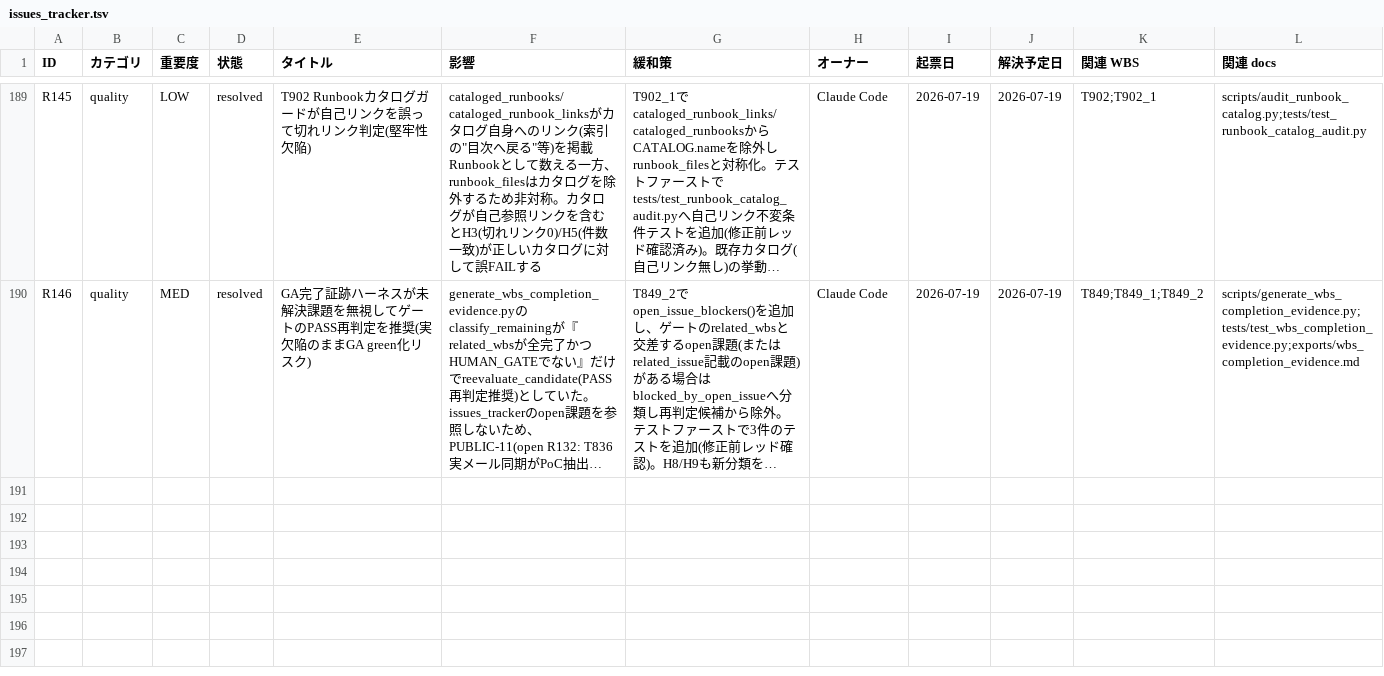
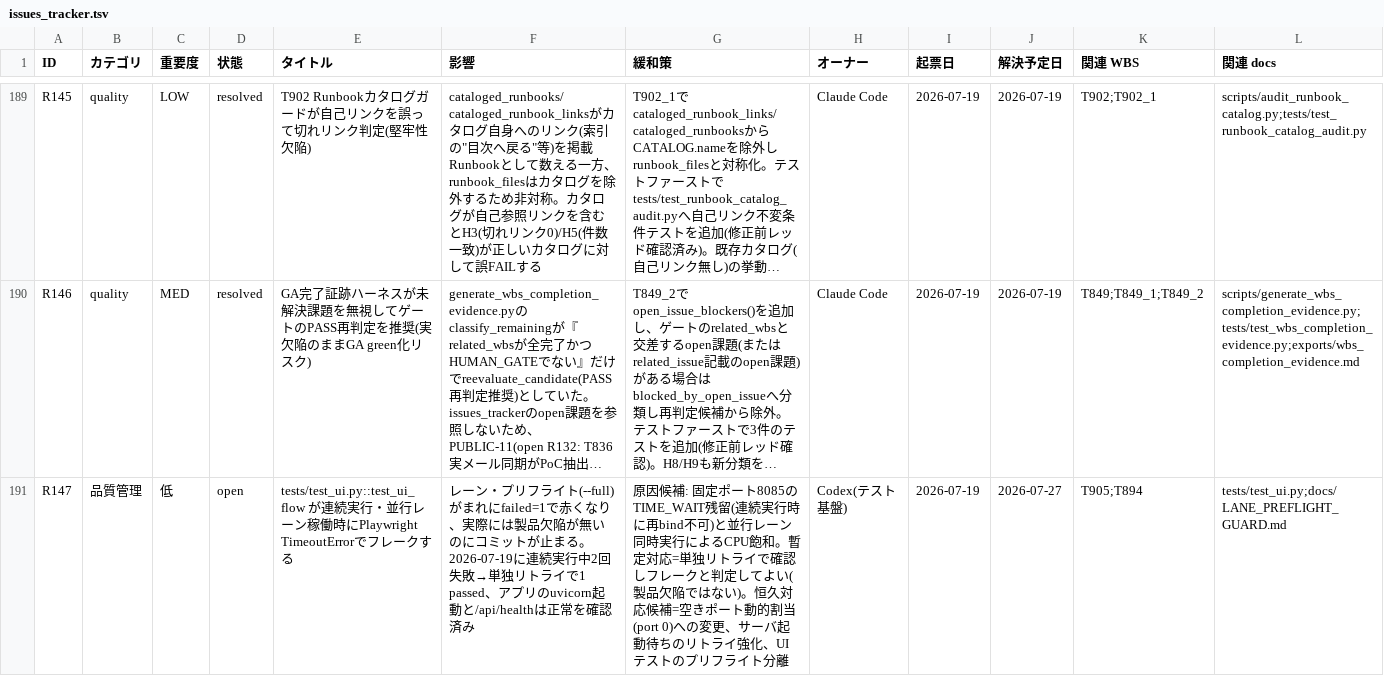
Before and after one commit to kanta13jp1/mighty-link-ai-connect, a TSV file: data/issues_tracker.tsv, drawn as a sheet; only a part is shown, gaps mark what is left out; long unchanged cells end in …; rows hold the shown columns only; the diff names each change by its address in the sheet, - before the commit and + after, or states it on an @@ line.

```diff
--- a/data/issues_tracker.tsv
+++ b/data/issues_tracker.tsv
+row 191: R147 | 品質管理 | 低 | open | tests/test_ui.py::test_ui_flow が連続実行・並行レーン稼働時にPlaywright TimeoutErrorでフレークする | レーン・プリフライト(--full)がまれにfailed=1で赤くなり、実際には製品欠陥が無いのにコミットが止まる。2026-07-19に連続実行中2回失敗→単独リトライで1 passed、アプリのuvicorn起動と/api/healthは正常を確認済み | 原因候補: 固定ポート8085のTIME_WAIT残留(連続実行時に再bind不可)と並行レーン同時実行によるCPU飽和。暫定対応=単独リトライで確認しフレークと判定してよい(製品欠陥ではない)。恒久対応候補=空きポート動的割当(port 0)への変更、サーバ起動待ちのリトライ強化、UIテストのプリフライト分離 | Codex(テスト基盤) | 2026-07-19 | 2026-07-27 | T905;T894 | tests/test_ui.py;docs/LANE_PREFLIGHT_GUARD.md
```
Also changed, not shown: 6 other files.
